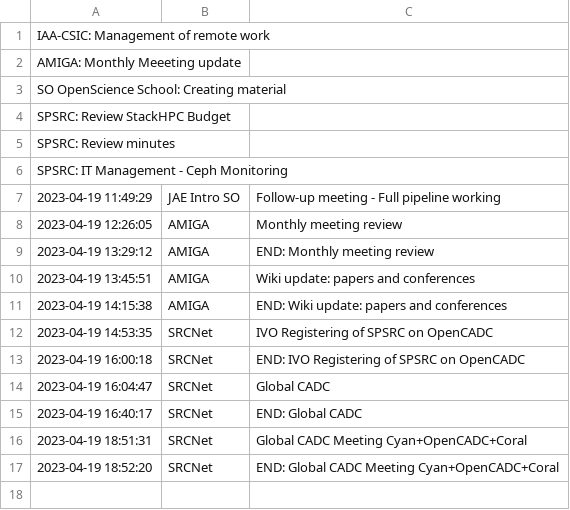
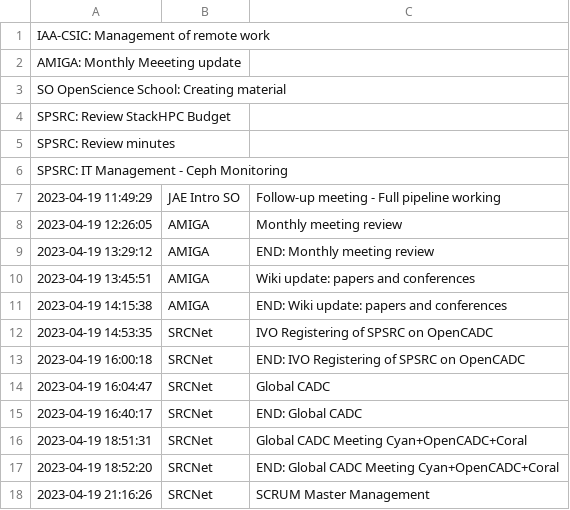
Before and after one commit to manuparra/follow-up-of-my-work, a CSV file: tasks.csv, drawn as a sheet.

Commit message:
Added task: 2023-04-19 21:16:26 - SRCNet - SCRUM Master Management

```diff
--- a/tasks.csv
+++ b/tasks.csv
@@ -17 +17,2 @@ SPSRC: IT Management - Ceph Monitoring
 2023-04-19 18:52:20,SRCNet,END: Global CADC Meeting Cyan+OpenCADC+Coral
+2023-04-19 21:16:26,SRCNet,SCRUM Master Management
```
